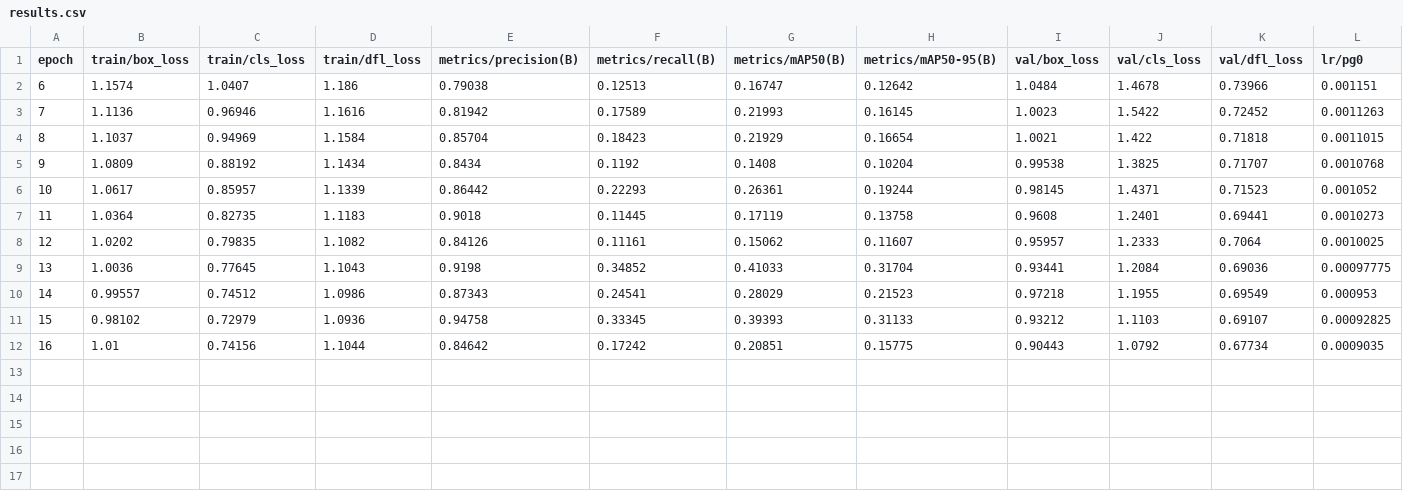
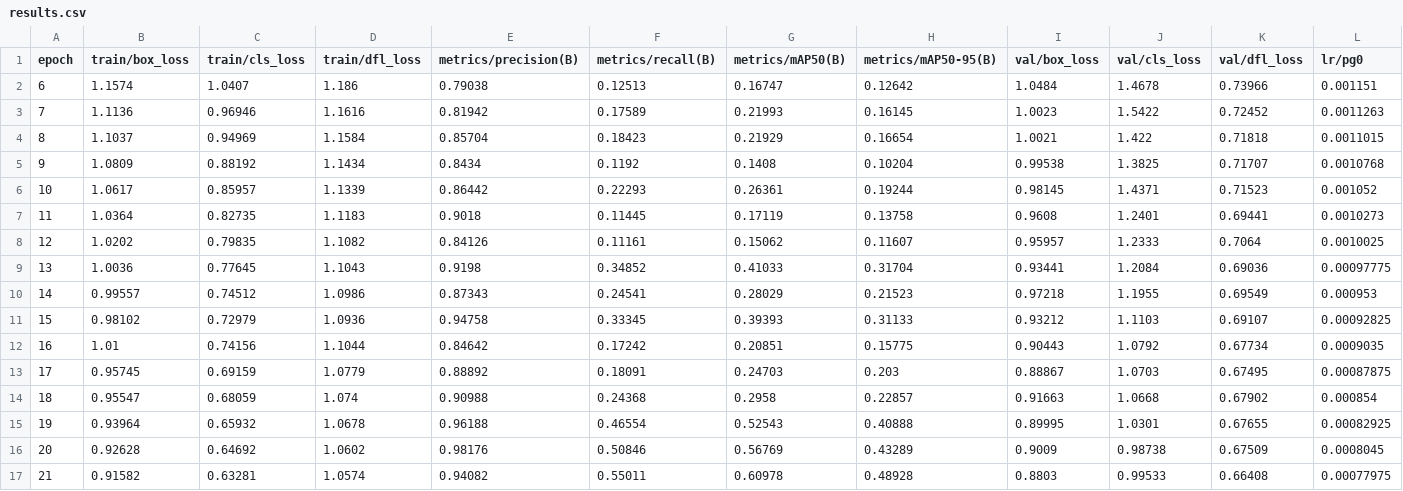
Before and after one commit to tzwpatryk/flying_objects_detection, a CSV file: runs/detect/train/results.csv, drawn as a sheet; only a part is shown; rows hold the shown columns only; the diff names each change by its address in the sheet, - before the commit and + after, or states it on an @@ line.

```diff
--- a/runs/detect/train/results.csv
+++ b/runs/detect/train/results.csv
+row 13: 17 | 0.95745 | 0.69159 | 1.0779 | 0.88892 | 0.18091 | 0.24703 | 0.203 | 0.88867 | 1.0703 | 0.67495 | 0.00087875
+row 14: 18 | 0.95547 | 0.68059 | 1.074 | 0.90988 | 0.24368 | 0.2958 | 0.22857 | 0.91663 | 1.0668 | 0.67902 | 0.000854
+row 15: 19 | 0.93964 | 0.65932 | 1.0678 | 0.96188 | 0.46554 | 0.52543 | 0.40888 | 0.89995 | 1.0301 | 0.67655 | 0.00082925
+row 16: 20 | 0.92628 | 0.64692 | 1.0602 | 0.98176 | 0.50846 | 0.56769 | 0.43289 | 0.9009 | 0.98738 | 0.67509 | 0.0008045
+row 17: 21 | 0.91582 | 0.63281 | 1.0574 | 0.94082 | 0.55011 | 0.60978 | 0.48928 | 0.8803 | 0.99533 | 0.66408 | 0.00077975
```
Also changed, not shown: 4 other files.
